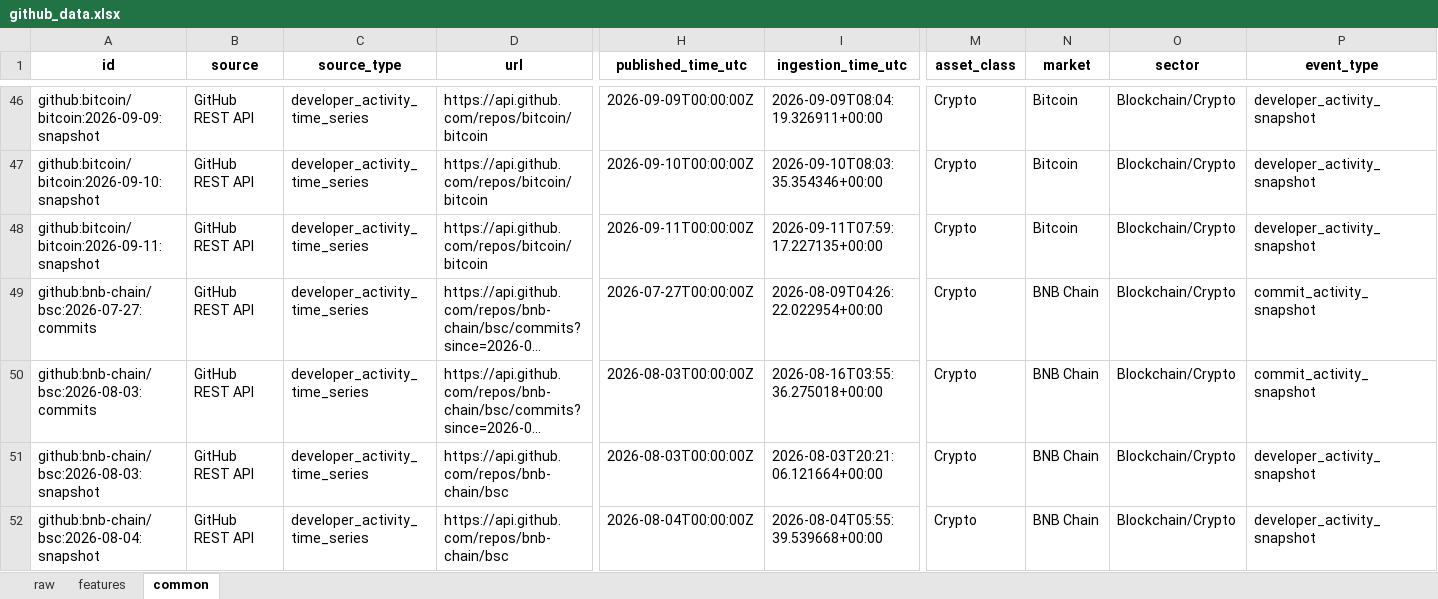
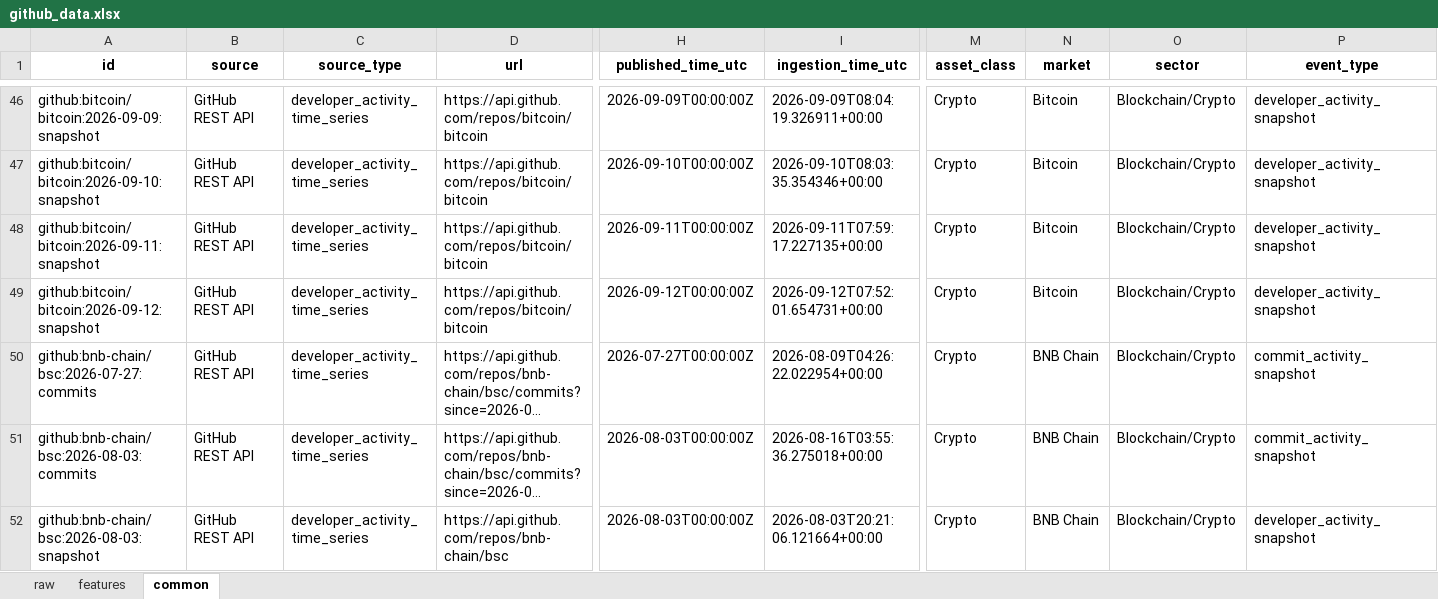
Before and after one commit to Alphaworkss/Fund-Forge, an Excel workbook: GitHub_AltData_Pipeline/github_data.xlsx, sheet common, drawn as a sheet; only a part is shown, gaps mark what is left out; the shorter side is filled out with more unchanged rows; long unchanged cells end in …; values as stored, in another font and other column widths than the file's, no borders; rows hold the shown columns only; the diff covers the shown part only; the diff names each change by its address in the sheet, - before the commit and + after, or states it on an @@ line.

```diff
--- a/GitHub_AltData_Pipeline/github_data.xlsx (sheet common)
+++ b/GitHub_AltData_Pipeline/github_data.xlsx (sheet common)
+row 49: github:bitcoin/bitcoin:2026-09-12:snapshot | GitHub REST API | developer_activity_time_series | https://api.github.com/repos/bitcoin/bitcoin | 2026-09-12T00:00:00Z | 2026-09-12T07:52:01.654731+00:00 | Crypto | Bitcoin | Blockchain/Crypto | developer_activity_snapshot
```
Also changed, not shown: 4 added rows and 15 edited cells elsewhere in this sheet, sheet features, sheet raw, 1 other file.
